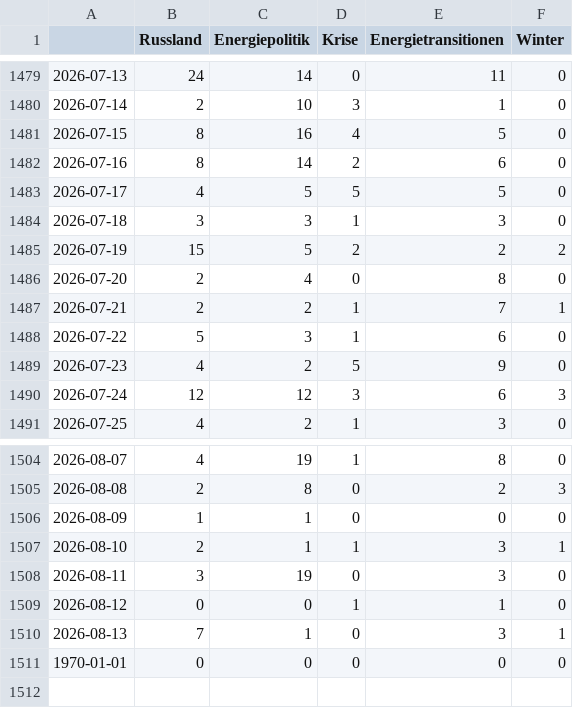
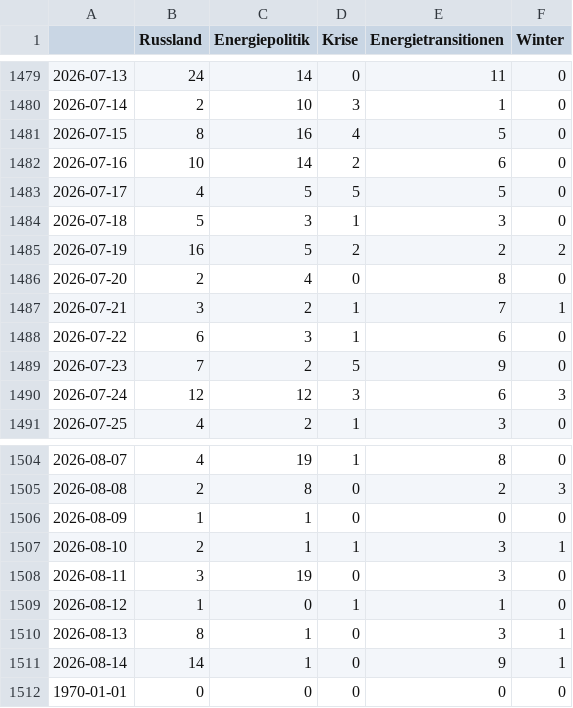
Before and after one commit to JW-news/winterIsComing2, a CSV file: csv/topics_date.csv, drawn as a sheet; only a part is shown, gaps mark what is left out.

```diff
--- a/csv/topics_date.csv
+++ b/csv/topics_date.csv
@@ -1481,10 +1481,10 @@
 2026-07-15,8,16,4,5,0
-2026-07-16,8,14,2,6,0
+2026-07-16,10,14,2,6,0
 2026-07-17,4,5,5,5,0
-2026-07-18,3,3,1,3,0
-2026-07-19,15,5,2,2,2
+2026-07-18,5,3,1,3,0
+2026-07-19,16,5,2,2,2
 2026-07-20,2,4,0,8,0
-2026-07-21,2,2,1,7,1
-2026-07-22,5,3,1,6,0
-2026-07-23,4,2,5,9,0
+2026-07-21,3,2,1,7,1
+2026-07-22,6,3,1,6,0
+2026-07-23,7,2,5,9,0
 2026-07-24,12,12,3,6,3
@@ -1508,4 +1508,5 @@
 2026-08-11,3,19,0,3,0
-2026-08-12,0,0,1,1,0
-2026-08-13,7,1,0,3,1
+2026-08-12,1,0,1,1,0
+2026-08-13,8,1,0,3,1
+2026-08-14,14,1,0,9,1
 1970-01-01,0,0,0,0,0
```
Also changed, not shown: 4 other files.
